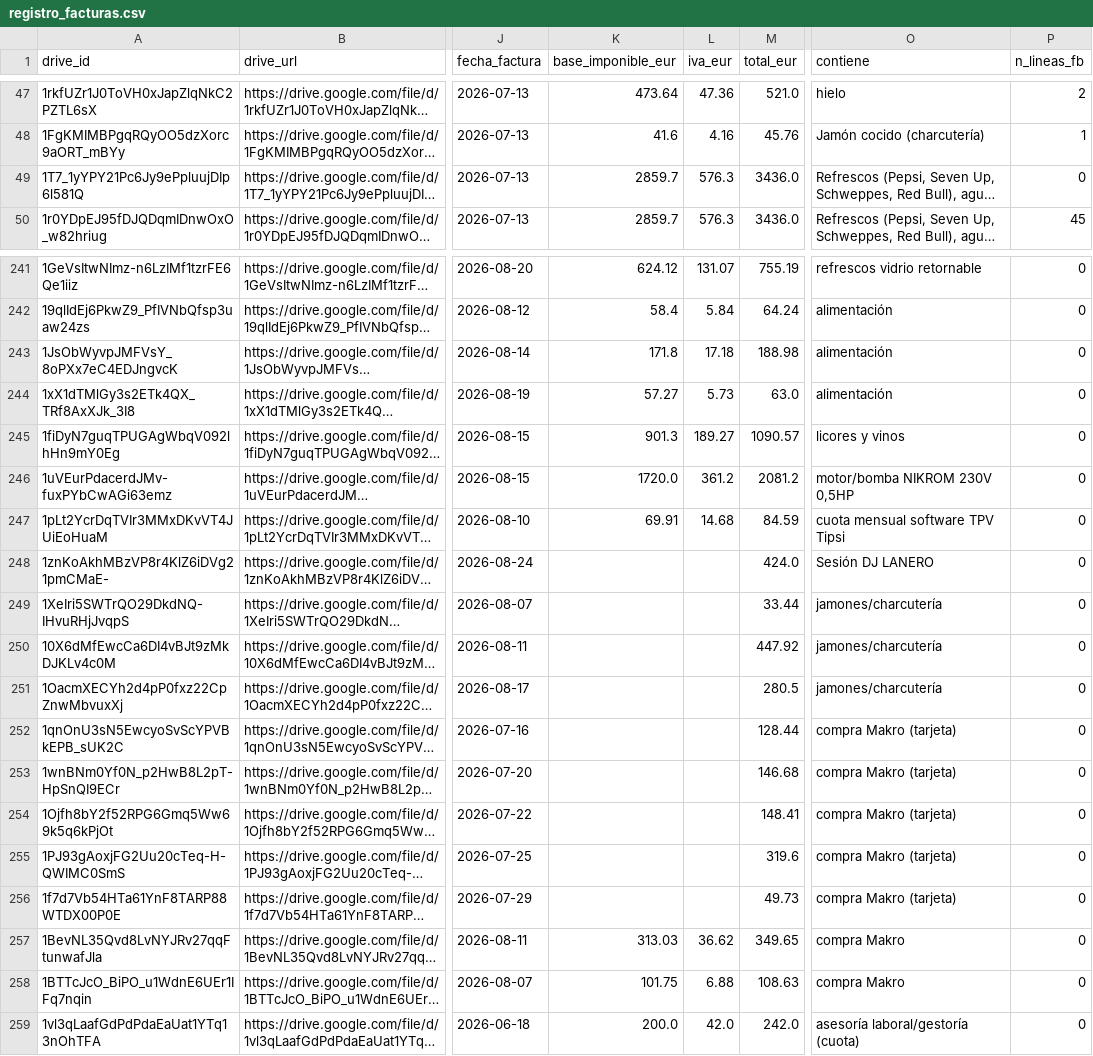
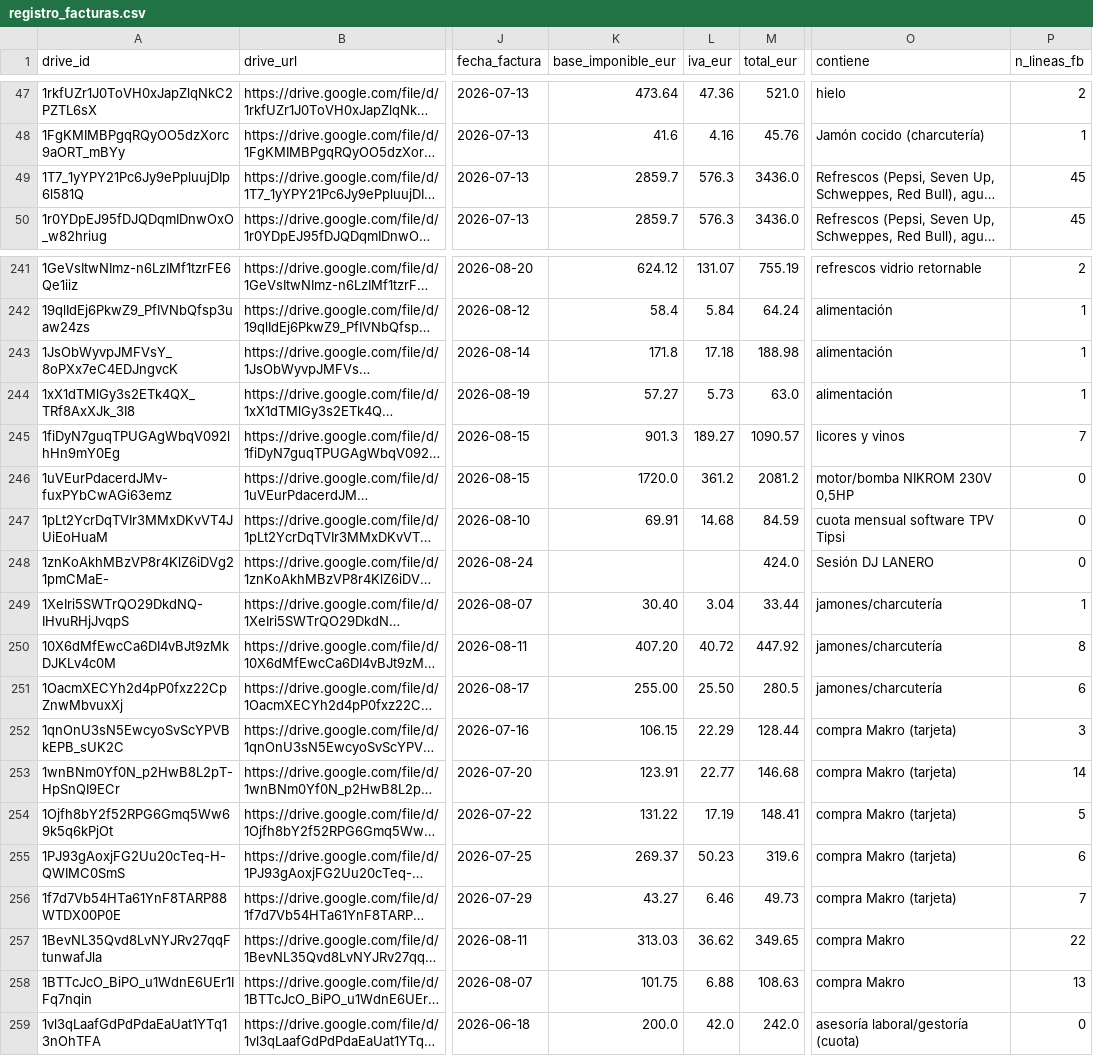
Before and after one commit to lcarvajalAtipik/dingui_kpis, a CSV file: data/facturas/registro_facturas.csv, drawn as a sheet; only a part is shown, gaps mark what is left out; long unchanged cells end in …; the diff covers the shown part only; the diff names each change by its address in the sheet, - before the commit and + after, or states it on an @@ line.

```diff
--- a/data/facturas/registro_facturas.csv
+++ b/data/facturas/registro_facturas.csv
-P49 (n_lineas_fb): 0
+P49 (n_lineas_fb): 45
-P241 (n_lineas_fb): 0
+P241 (n_lineas_fb): 2
-P242:P244 (n_lineas_fb): 0
+P242:P244 (n_lineas_fb): 1
-P245 (n_lineas_fb): 0
+P245 (n_lineas_fb): 7
-K249 (base_imponible_eur): (empty)
+K249 (base_imponible_eur): 30.40
-L249 (iva_eur): (empty)
+L249 (iva_eur): 3.04
-P249 (n_lineas_fb): 0
+P249 (n_lineas_fb): 1
-K250 (base_imponible_eur): (empty)
+K250 (base_imponible_eur): 407.20
-L250 (iva_eur): (empty)
+L250 (iva_eur): 40.72
-P250 (n_lineas_fb): 0
+P250 (n_lineas_fb): 8
-K251 (base_imponible_eur): (empty)
+K251 (base_imponible_eur): 255.00
-L251 (iva_eur): (empty)
+L251 (iva_eur): 25.50
-P251 (n_lineas_fb): 0
+P251 (n_lineas_fb): 6
-K252 (base_imponible_eur): (empty)
+K252 (base_imponible_eur): 106.15
-L252 (iva_eur): (empty)
+L252 (iva_eur): 22.29
-P252 (n_lineas_fb): 0
+P252 (n_lineas_fb): 3
-K253 (base_imponible_eur): (empty)
+K253 (base_imponible_eur): 123.91
-L253 (iva_eur): (empty)
+L253 (iva_eur): 22.77
-P253 (n_lineas_fb): 0
+P253 (n_lineas_fb): 14
-K254 (base_imponible_eur): (empty)
+K254 (base_imponible_eur): 131.22
-L254 (iva_eur): (empty)
+L254 (iva_eur): 17.19
-P254 (n_lineas_fb): 0
+P254 (n_lineas_fb): 5
-K255 (base_imponible_eur): (empty)
+K255 (base_imponible_eur): 269.37
-L255 (iva_eur): (empty)
+L255 (iva_eur): 50.23
-P255 (n_lineas_fb): 0
+P255 (n_lineas_fb): 6
-K256 (base_imponible_eur): (empty)
+K256 (base_imponible_eur): 43.27
-L256 (iva_eur): (empty)
+L256 (iva_eur): 6.46
-P256 (n_lineas_fb): 0
+P256 (n_lineas_fb): 7
-P257 (n_lineas_fb): 0
+P257 (n_lineas_fb): 22
-P258 (n_lineas_fb): 0
+P258 (n_lineas_fb): 13
```
Also changed, not shown: 59 edited cells elsewhere in this file, 2 other files.
